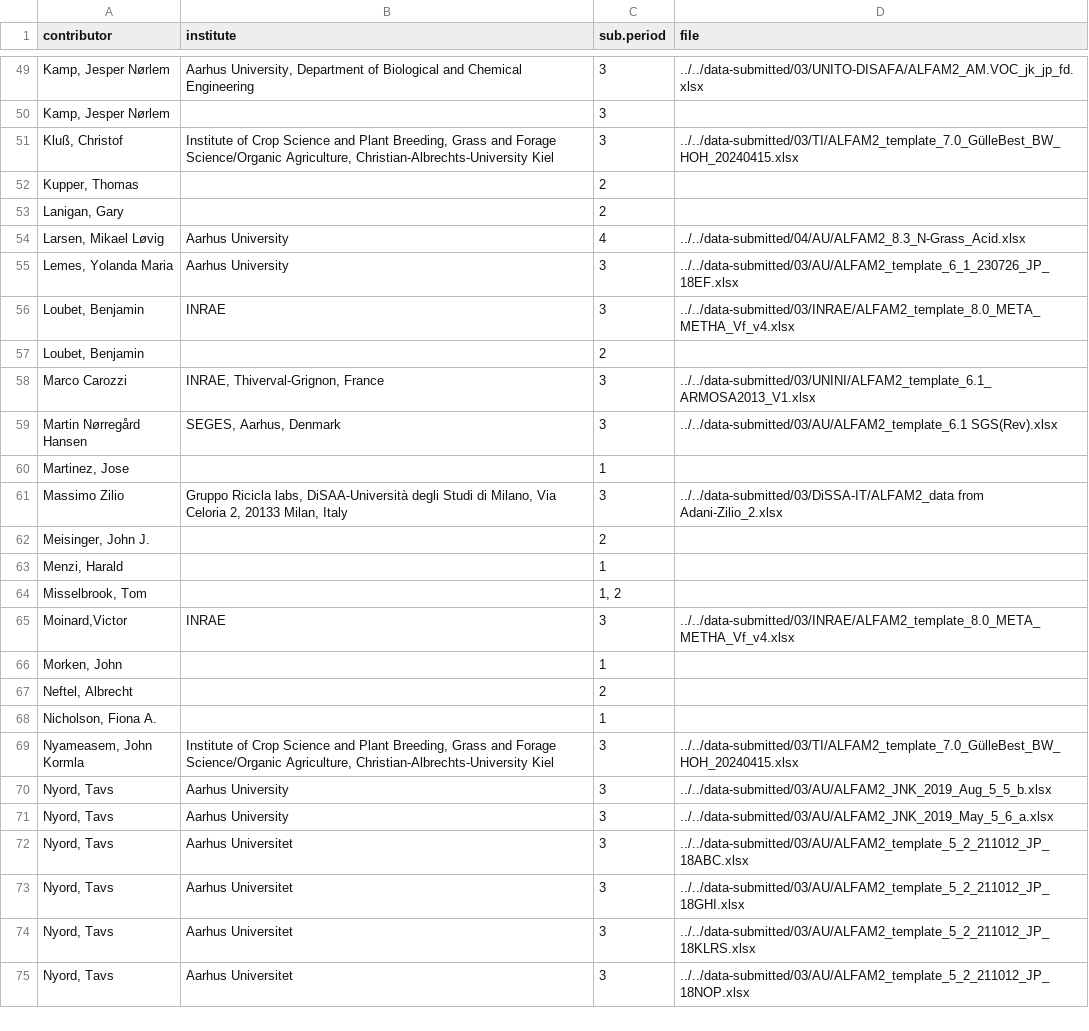
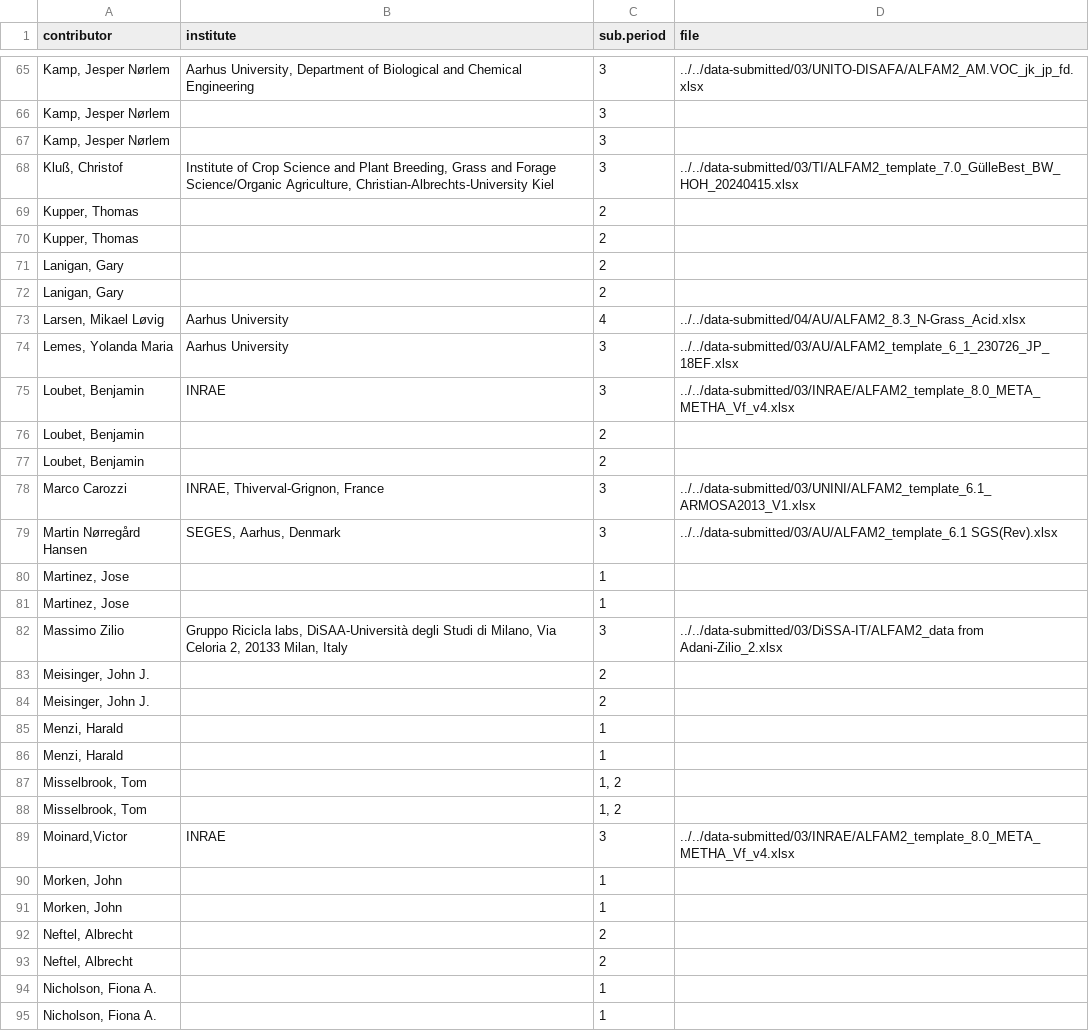
Before and after one commit to AU-BCE-EE/ALFAM2-data, a CSV file: contributors/output/04/contributors.csv, drawn as a sheet; only a part is shown, gaps mark what is left out; the shorter side is filled out with more unchanged rows; the diff covers the shown part only; the diff names each change by its address in the sheet, - before the commit and + after, or states it on an @@ line.

```diff
--- a/contributors/output/04/contributors.csv
+++ b/contributors/output/04/contributors.csv
+row 67: Kamp, Jesper Nørlem |  | 3
+row 70: Kupper, Thomas |  | 2
+row 71: Lanigan, Gary |  | 2
+row 77: Loubet, Benjamin |  | 2
+row 81: Martinez, Jose |  | 1
+row 84: Meisinger, John J. |  | 2
+row 86: Menzi, Harald |  | 1
+row 87: Misselbrook, Tom |  | 1, 2
+row 91: Morken, John |  | 1
+row 93: Neftel, Albrecht |  | 2
+row 94: Nicholson, Fiona A. |  | 1
```
Also changed, not shown: 33 added rows elsewhere in this file, 19 other files.
